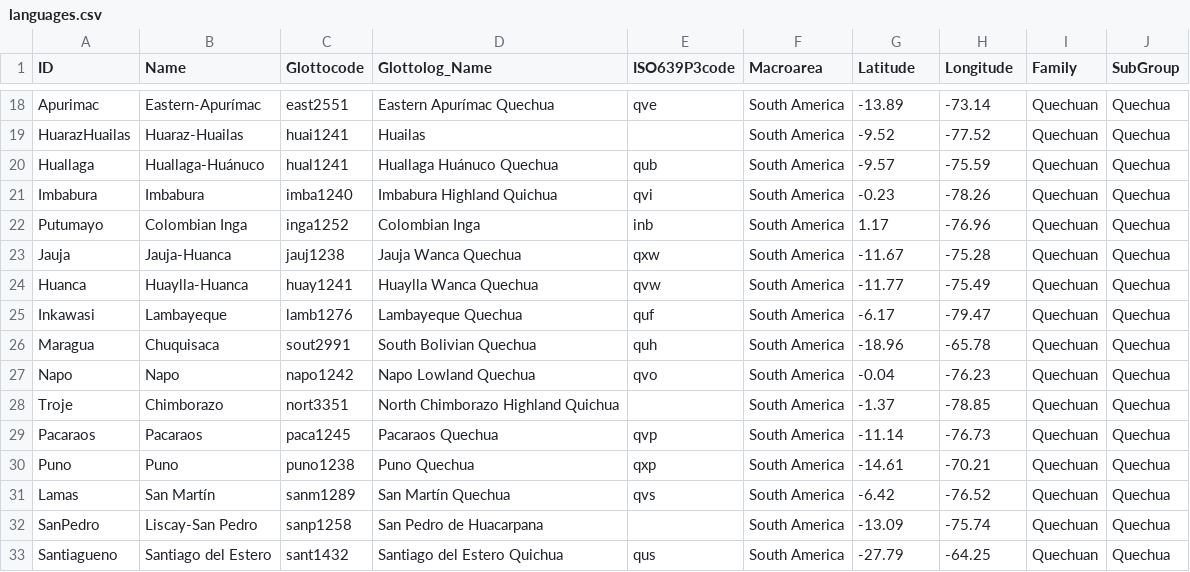
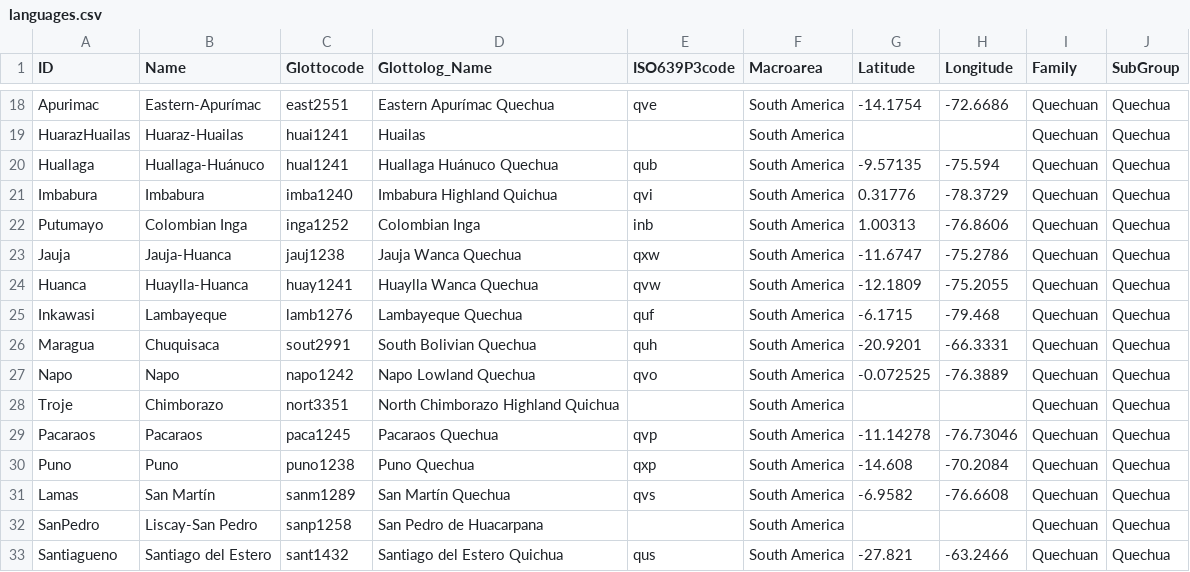
Before and after one commit to lexibank/crossandean, a CSV file: cldf/languages.csv, drawn as a sheet; only a part is shown, gaps mark what is left out; the diff covers the shown part only; the diff names each change by its address in the sheet, - before the commit and + after, or states it on an @@ line.

```diff
--- a/cldf/languages.csv
+++ b/cldf/languages.csv
-G18 (Latitude): -13.89
+G18 (Latitude): -14.1754
-H18 (Longitude): -73.14
+H18 (Longitude): -72.6686
-G19 (Latitude): -9.52
+G19 (Latitude): (empty)
-H19 (Longitude): -77.52
+H19 (Longitude): (empty)
-G20 (Latitude): -9.57
+G20 (Latitude): -9.57135
-H20 (Longitude): -75.59
+H20 (Longitude): -75.594
-G21 (Latitude): -0.23
+G21 (Latitude): 0.31776
-H21 (Longitude): -78.26
+H21 (Longitude): -78.3729
-G22 (Latitude): 1.17
+G22 (Latitude): 1.00313
-H22 (Longitude): -76.96
+H22 (Longitude): -76.8606
-G23 (Latitude): -11.67
+G23 (Latitude): -11.6747
-H23 (Longitude): -75.28
+H23 (Longitude): -75.2786
-G24 (Latitude): -11.77
+G24 (Latitude): -12.1809
-H24 (Longitude): -75.49
+H24 (Longitude): -75.2055
-G25 (Latitude): -6.17
+G25 (Latitude): -6.1715
-H25 (Longitude): -79.47
+H25 (Longitude): -79.468
-G26 (Latitude): -18.96
+G26 (Latitude): -20.9201
-H26 (Longitude): -65.78
+H26 (Longitude): -66.3331
-G27 (Latitude): -0.04
+G27 (Latitude): -0.072525
-H27 (Longitude): -76.23
+H27 (Longitude): -76.3889
-G28 (Latitude): -1.37
+G28 (Latitude): (empty)
-H28 (Longitude): -78.85
+H28 (Longitude): (empty)
-G29 (Latitude): -11.14
+G29 (Latitude): -11.14278
-H29 (Longitude): -76.73
+H29 (Longitude): -76.73046
-G30 (Latitude): -14.61
+G30 (Latitude): -14.608
-H30 (Longitude): -70.21
+H30 (Longitude): -70.2084
-G31 (Latitude): -6.42
+G31 (Latitude): -6.9582
-H31 (Longitude): -76.52
+H31 (Longitude): -76.6608
-G32 (Latitude): -13.09
+G32 (Latitude): (empty)
-H32 (Longitude): -75.74
+H32 (Longitude): (empty)
-G33 (Latitude): -27.79
+G33 (Latitude): -27.821
-H33 (Longitude): -64.25
+H33 (Longitude): -63.2466
```
Also changed, not shown: 73 edited cells elsewhere in this file, etc/languages.tsv, 5 other files.
